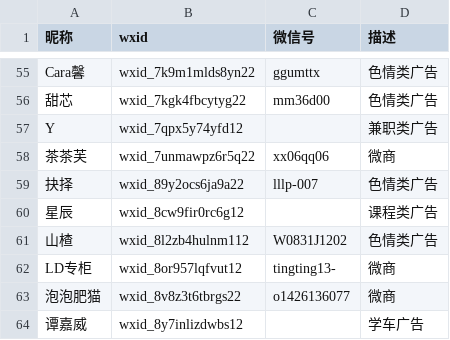
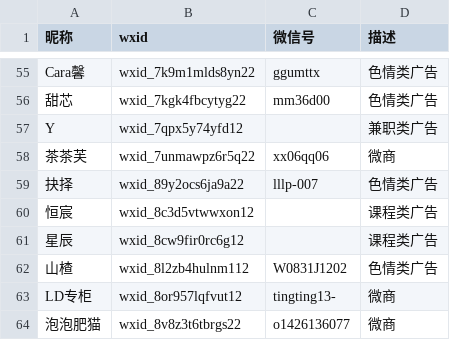
Before and after one commit to blacklisting/weixin, a CSV file: 广告.csv, drawn as a sheet; only a part is shown, gaps mark what is left out; the shorter side is filled out with more unchanged rows.

Commit message:
Update with a comment just seen.

```diff
--- a/广告.csv
+++ b/广告.csv
@@ -59,2 +59,3 @@
 "抉择",wxid_89y2ocs6ja9a22,lllp-007,"色情类广告"
+"恒宸",wxid_8c3d5vtwwxon12,,"课程类广告"
 "星辰",wxid_8cw9fir0rc6g12,,"课程类广告"
```
